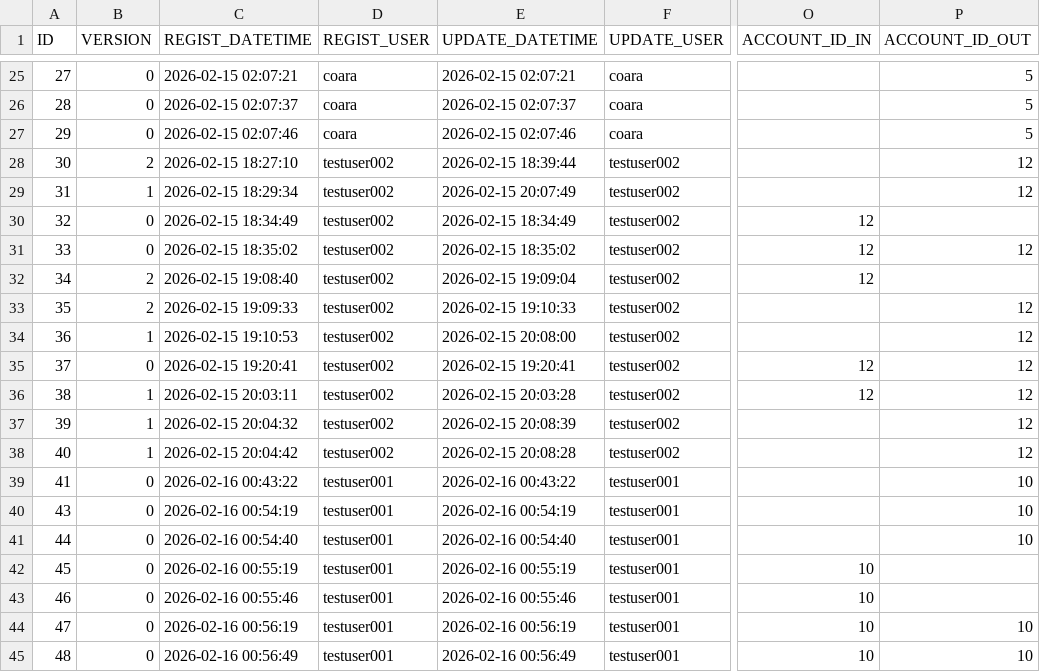
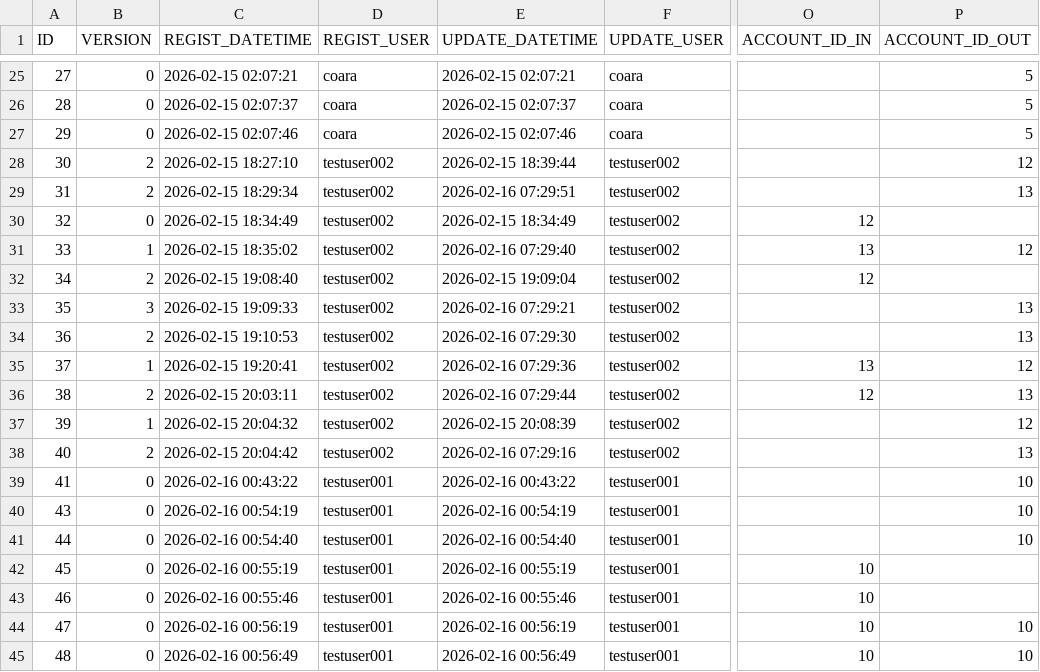
Before and after one commit to ProGTST/LifePlanApp, a CSV file: public/data/TRANSACTION.csv, drawn as a sheet; only a part is shown, gaps mark what is left out; the diff names each change by its address in the sheet, - before the commit and + after, or states it on an @@ line.

```diff
--- a/public/data/TRANSACTION.csv
+++ b/public/data/TRANSACTION.csv
-B29 (VERSION): 1
+B29 (VERSION): 2
-E29 (UPDATE_DATETIME): 2026-02-15 20:07:49
+E29 (UPDATE_DATETIME): 2026-02-16 07:29:51
-P29 (ACCOUNT_ID_OUT): 12
+P29 (ACCOUNT_ID_OUT): 13
-B31 (VERSION): 0
+B31 (VERSION): 1
-E31 (UPDATE_DATETIME): 2026-02-15 18:35:02
+E31 (UPDATE_DATETIME): 2026-02-16 07:29:40
-O31 (ACCOUNT_ID_IN): 12
+O31 (ACCOUNT_ID_IN): 13
-B33 (VERSION): 2
+B33 (VERSION): 3
-E33 (UPDATE_DATETIME): 2026-02-15 19:10:33
+E33 (UPDATE_DATETIME): 2026-02-16 07:29:21
-P33:P34 (ACCOUNT_ID_OUT): 12
+P33:P34 (ACCOUNT_ID_OUT): 13
-B34 (VERSION): 1
+B34 (VERSION): 2
-E34 (UPDATE_DATETIME): 2026-02-15 20:08:00
+E34 (UPDATE_DATETIME): 2026-02-16 07:29:30
-B35 (VERSION): 0
+B35 (VERSION): 1
-E35 (UPDATE_DATETIME): 2026-02-15 19:20:41
+E35 (UPDATE_DATETIME): 2026-02-16 07:29:36
-O35 (ACCOUNT_ID_IN): 12
+O35 (ACCOUNT_ID_IN): 13
-B36 (VERSION): 1
+B36 (VERSION): 2
-E36 (UPDATE_DATETIME): 2026-02-15 20:03:28
+E36 (UPDATE_DATETIME): 2026-02-16 07:29:44
-P36 (ACCOUNT_ID_OUT): 12
+P36 (ACCOUNT_ID_OUT): 13
-B38 (VERSION): 1
+B38 (VERSION): 2
-E38 (UPDATE_DATETIME): 2026-02-15 20:08:28
+E38 (UPDATE_DATETIME): 2026-02-16 07:29:16
-P38 (ACCOUNT_ID_OUT): 12
+P38 (ACCOUNT_ID_OUT): 13
```
Also changed, not shown: public/data/ACCOUNT.csv, public/data/ACCOUNT_PERMISSION.csv, 6 other files.
